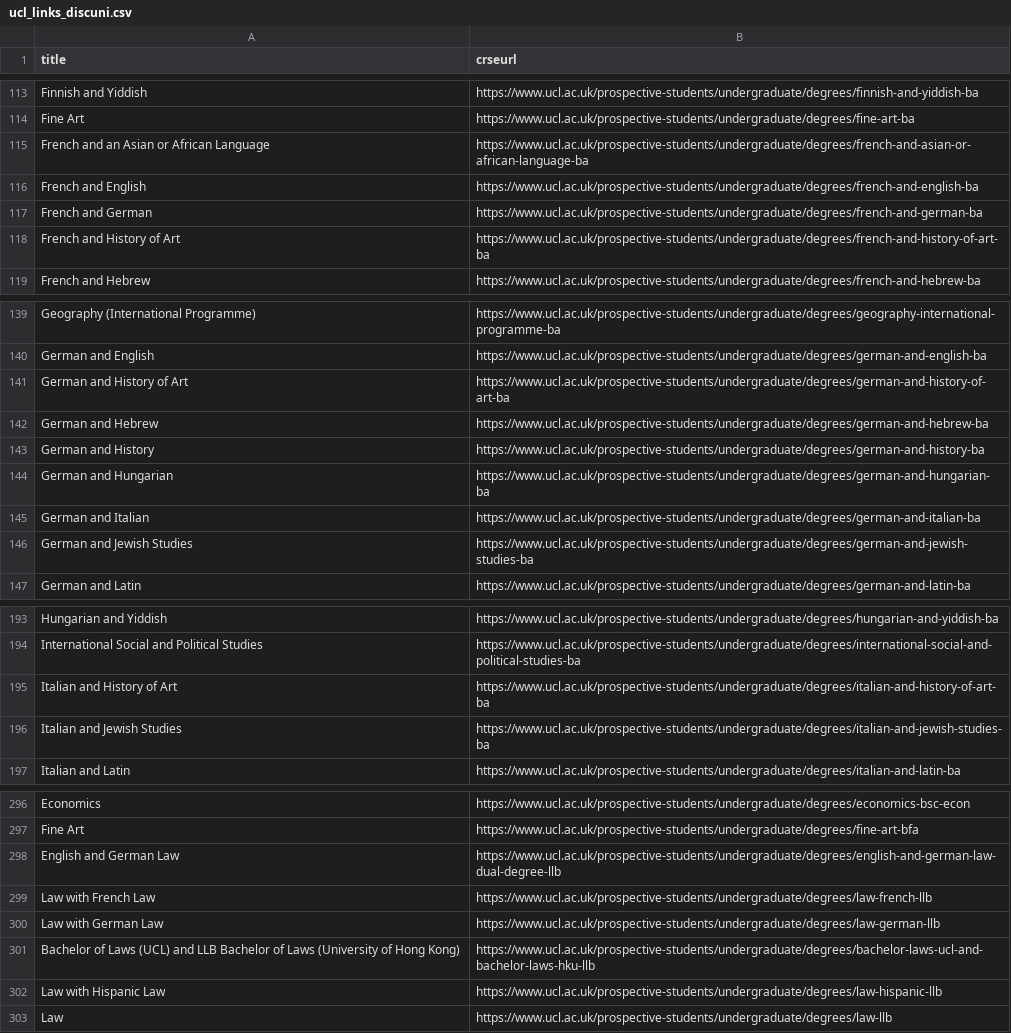
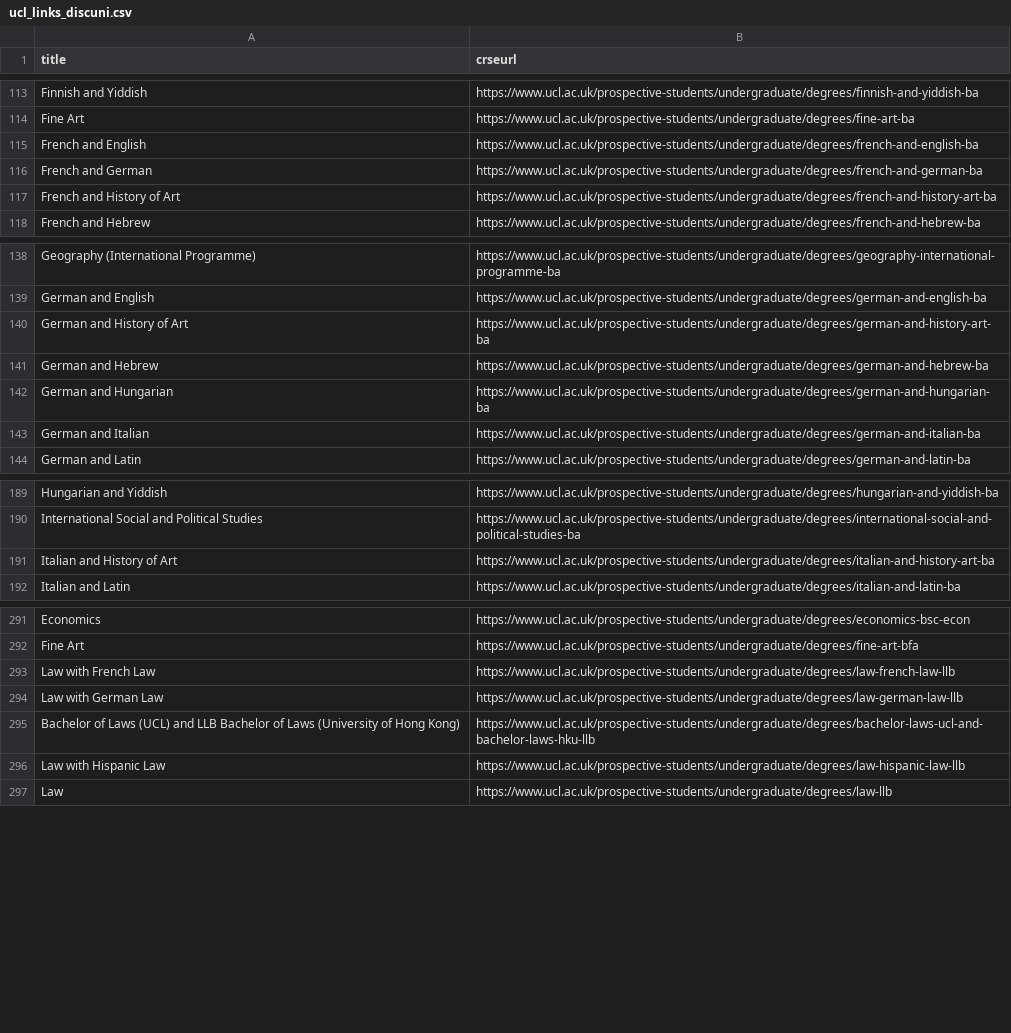
Before and after one commit to Danjones-DJ/Degree-Matchmaker_DJ, a CSV file: ucl_links_discuni.csv, drawn as a sheet; only a part is shown, gaps mark what is left out; the diff covers the shown part only.

Commit message:
Add files via upload

```diff
--- a/ucl_links_discuni.csv
+++ b/ucl_links_discuni.csv
@@ -114,6 +114,5 @@ Finnish and Yiddish,https://www.ucl.ac.uk/prospective-students/undergraduate/deg
 Fine Art,https://www.ucl.ac.uk/prospective-students/undergraduate/degrees/fine-art-ba
-French and an Asian or African Language,https://www.ucl.ac.uk/prospective-students/undergraduate/degrees/french-and-asian-or-african-language-ba
 French and English,https://www.ucl.ac.uk/prospective-students/undergraduate/degrees/french-and-english-ba
 French and German,https://www.ucl.ac.uk/prospective-students/undergraduate/degrees/french-and-german-ba
-French and History of Art,https://www.ucl.ac.uk/prospective-students/undergraduate/degrees/french-and-history-of-art-ba
+French and History of Art,https://www.ucl.ac.uk/prospective-students/undergraduate/degrees/french-and-history-art-ba
 French and Hebrew,https://www.ucl.ac.uk/prospective-students/undergraduate/degrees/french-and-hebrew-ba
@@ -140,8 +139,6 @@ Geography (International Programme),https://www.ucl.ac.uk/prospective-students/u
 German and English,https://www.ucl.ac.uk/prospective-students/undergraduate/degrees/german-and-english-ba
-German and History of Art,https://www.ucl.ac.uk/prospective-students/undergraduate/degrees/german-and-history-of-art-ba
+German and History of Art,https://www.ucl.ac.uk/prospective-students/undergraduate/degrees/german-and-history-art-ba
 German and Hebrew,https://www.ucl.ac.uk/prospective-students/undergraduate/degrees/german-and-hebrew-ba
-German and History,https://www.ucl.ac.uk/prospective-students/undergraduate/degrees/german-and-history-ba
 German and Hungarian,https://www.ucl.ac.uk/prospective-students/undergraduate/degrees/german-and-hungarian-ba
 German and Italian,https://www.ucl.ac.uk/prospective-students/undergraduate/degrees/german-and-italian-ba
-German and Jewish Studies,https://www.ucl.ac.uk/prospective-students/undergraduate/degrees/german-and-jewish-studies-ba
 German and Latin,https://www.ucl.ac.uk/prospective-students/undergraduate/degrees/german-and-latin-ba
@@ -194,4 +190,3 @@ Hungarian and Yiddish,https://www.ucl.ac.uk/prospective-students/undergraduate/d
 International Social and Political Studies,https://www.ucl.ac.uk/prospective-students/undergraduate/degrees/international-social-and-political-studies-ba
-Italian and History of Art,https://www.ucl.ac.uk/prospective-students/undergraduate/degrees/italian-and-history-of-art-ba
-Italian and Jewish Studies,https://www.ucl.ac.uk/prospective-students/undergraduate/degrees/italian-and-jewish-studies-ba
+Italian and History of Art,https://www.ucl.ac.uk/prospective-students/undergraduate/degrees/italian-and-history-art-ba
 Italian and Latin,https://www.ucl.ac.uk/prospective-students/undergraduate/degrees/italian-and-latin-ba
@@ -297,7 +292,6 @@ Economics,https://www.ucl.ac.uk/prospective-students/undergraduate/degrees/econo
 Fine Art,https://www.ucl.ac.uk/prospective-students/undergraduate/degrees/fine-art-bfa
-English and German Law,https://www.ucl.ac.uk/prospective-students/undergraduate/degrees/english-and-german-law-dual-degree-llb
-Law with French Law,https://www.ucl.ac.uk/prospective-students/undergraduate/degrees/law-french-llb
-Law with German Law,https://www.ucl.ac.uk/prospective-students/undergraduate/degrees/law-german-llb
+Law with French Law,https://www.ucl.ac.uk/prospective-students/undergraduate/degrees/law-french-law-llb
+Law with German Law,https://www.ucl.ac.uk/prospective-students/undergraduate/degrees/law-german-law-llb
 Bachelor of Laws (UCL) and LLB Bachelor of Laws (University of Hong Kong),https://www.ucl.ac.uk/prospective-students/undergraduate/degrees/bachelor-laws-ucl-and-bachelor-laws-hku-llb
-Law with Hispanic Law,https://www.ucl.ac.uk/prospective-students/undergraduate/degrees/law-hispanic-llb
+Law with Hispanic Law,https://www.ucl.ac.uk/prospective-students/undergraduate/degrees/law-hispanic-law-llb
 Law,https://www.ucl.ac.uk/prospective-students/undergraduate/degrees/law-llb
```
Also changed, not shown: 1 removed row and 4 edited cells elsewhere in this file.
